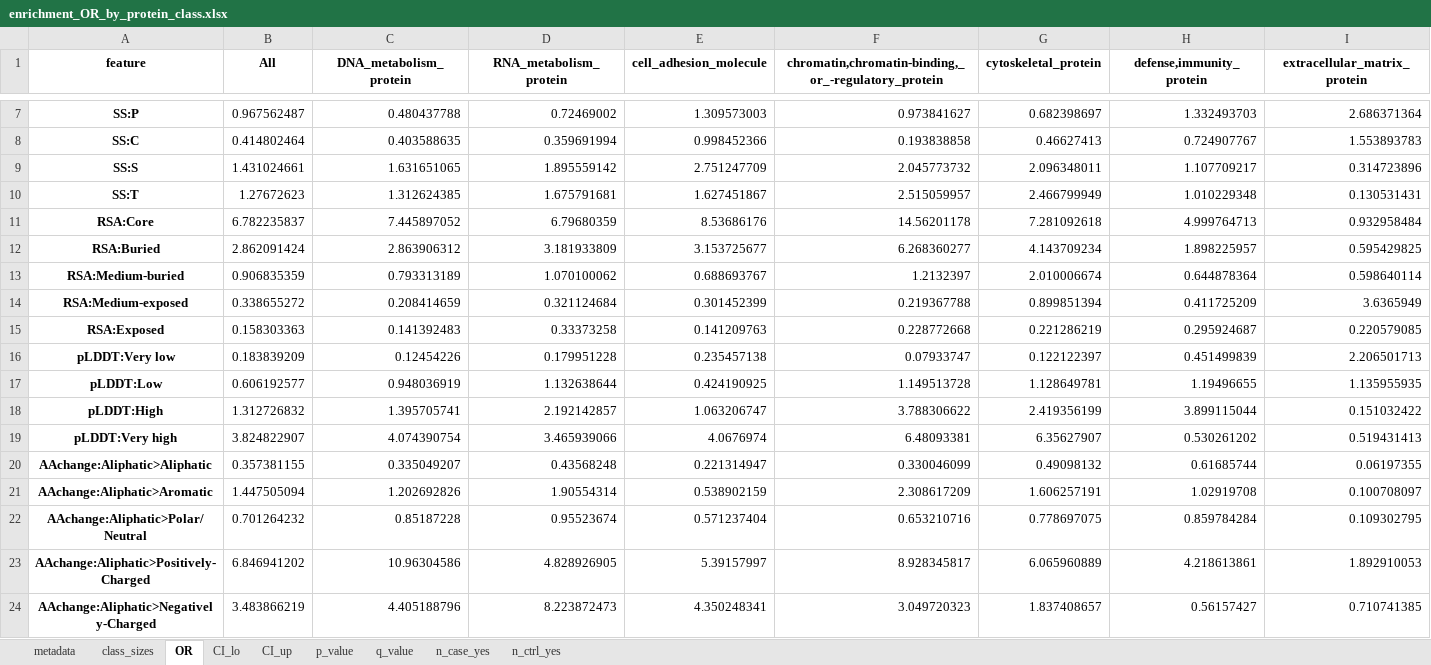
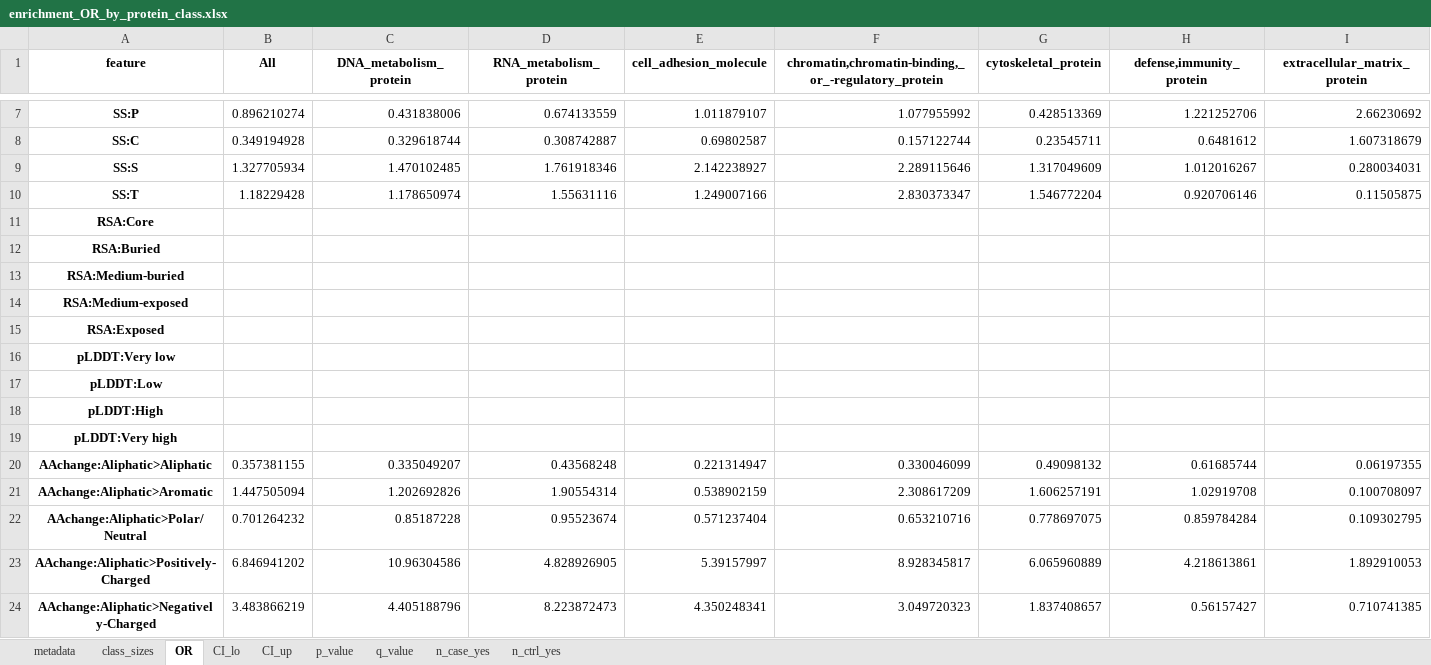
Before and after one commit to broadinstitute/missense-pfes, an Excel workbook: results/enrichment_OR_by_protein_class.xlsx, sheet OR, drawn as a sheet; only a part is shown, gaps mark what is left out; values as stored, in another font and other column widths than the file's, no borders; removed rows and columns are numbered as before the commit, all else as after; rows hold the shown columns only; the diff covers the shown part only; the diff names each change by its address in the sheet, - before the commit and + after, or states it on an @@ line.

```diff
--- a/results/enrichment_OR_by_protein_class.xlsx (sheet OR)
+++ b/results/enrichment_OR_by_protein_class.xlsx (sheet OR)
-row 7: SS:P | 0.967562487 | 0.480437788 | 0.72469002 | 1.309573003 | 0.973841627 | 0.682398697 | 1.332493703 | 2.686371364
-row 8: SS:C | 0.414802464 | 0.403588635 | 0.359691994 | 0.998452366 | 0.193838858 | 0.46627413 | 0.724907767 | 1.553893783
-row 9: SS:S | 1.431024661 | 1.631651065 | 1.895559142 | 2.751247709 | 2.045773732 | 2.096348011 | 1.107709217 | 0.314723896
-row 10: SS:T | 1.27672623 | 1.312624385 | 1.675791681 | 1.627451867 | 2.515059957 | 2.466799949 | 1.010229348 | 0.130531431
-row 11: RSA:Core | 6.782235837 | 7.445897052 | 6.79680359 | 8.53686176 | 14.56201178 | 7.281092618 | 4.999764713 | 0.932958484
-row 12: RSA:Buried | 2.862091424 | 2.863906312 | 3.181933809 | 3.153725677 | 6.268360277 | 4.143709234 | 1.898225957 | 0.595429825
-row 13: RSA:Medium-buried | 0.906835359 | 0.793313189 | 1.070100062 | 0.688693767 | 1.2132397 | 2.010006674 | 0.644878364 | 0.598640114
-row 14: RSA:Medium-exposed | 0.338655272 | 0.208414659 | 0.321124684 | 0.301452399 | 0.219367788 | 0.899851394 | 0.411725209 | 3.6365949
-row 15: RSA:Exposed | 0.158303363 | 0.141392483 | 0.33373258 | 0.141209763 | 0.228772668 | 0.221286219 | 0.295924687 | 0.220579085
-row 16: pLDDT:Very low | 0.183839209 | 0.12454226 | 0.179951228 | 0.235457138 | 0.07933747 | 0.122122397 | 0.451499839 | 2.206501713
-row 17: pLDDT:Low | 0.606192577 | 0.948036919 | 1.132638644 | 0.424190925 | 1.149513728 | 1.128649781 | 1.19496655 | 1.135955935
-row 18: pLDDT:High | 1.312726832 | 1.395705741 | 2.192142857 | 1.063206747 | 3.788306622 | 2.419356199 | 3.899115044 | 0.151032422
-row 19: pLDDT:Very high | 3.824822907 | 4.074390754 | 3.465939066 | 4.0676974 | 6.48093381 | 6.35627907 | 0.530261202 | 0.519431413
+row 7: SS:P | 0.896210274 | 0.431838006 | 0.674133559 | 1.011879107 | 1.077955992 | 0.428513369 | 1.221252706 | 2.66230692
+row 8: SS:C | 0.349194928 | 0.329618744 | 0.308742887 | 0.69802587 | 0.157122744 | 0.23545711 | 0.6481612 | 1.607318679
+row 9: SS:S | 1.327705934 | 1.470102485 | 1.761918346 | 2.142238927 | 2.289115646 | 1.317049609 | 1.012016267 | 0.280034031
+row 10: SS:T | 1.18229428 | 1.178650974 | 1.55631116 | 1.249007166 | 2.830373347 | 1.546772204 | 0.920706146 | 0.11505875
+row 11: RSA:Core
+row 12: RSA:Buried
+row 13: RSA:Medium-buried
+row 14: RSA:Medium-exposed
+row 15: RSA:Exposed
+row 16: pLDDT:Very low
+row 17: pLDDT:Low
+row 18: pLDDT:High
+row 19: pLDDT:Very high
```
Also changed, not shown: 4 added rows, 4 removed rows and 29 edited cells elsewhere in this sheet, sheet q_value, sheet CI_up, sheet CI_lo, sheet p_value, sheet n_case_yes, sheet n_ctrl_yes, 3 other files.
